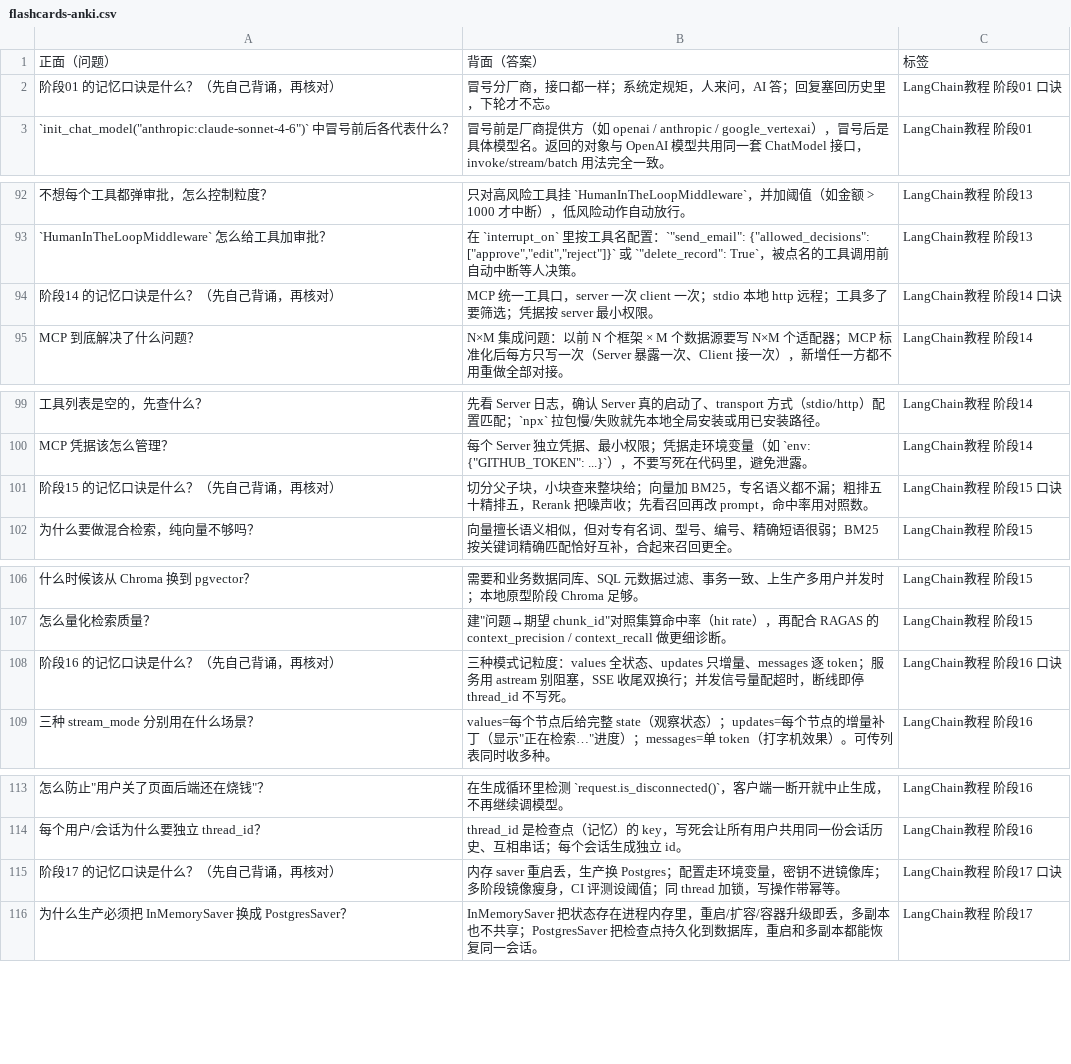
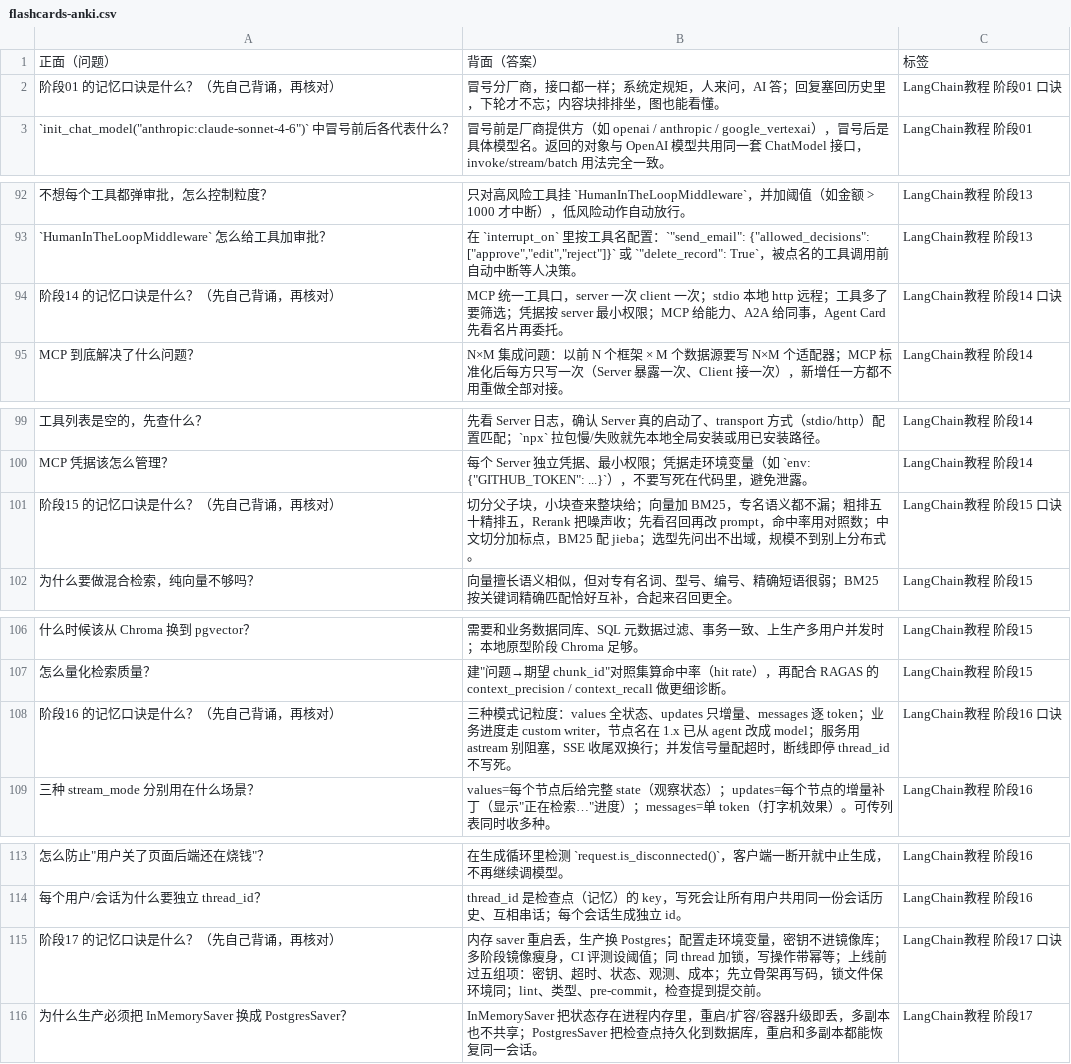
Before and after one commit to shixingxingai/agent-100day, a CSV file: flashcards-anki.csv, drawn as a sheet; only a part is shown, gaps mark what is left out; the diff covers the shown part only.

```diff
--- a/flashcards-anki.csv
+++ b/flashcards-anki.csv
@@ -2 +2 @@
-"阶段01 的记忆口诀是什么？（先自己背诵，再核对）","冒号分厂商，接口都一样；系统定规矩，人来问，AI 答；回复塞回历史里，下轮才不忘。","LangChain教程 阶段01 口诀"
+阶段01 的记忆口诀是什么？（先自己背诵，再核对）,冒号分厂商，接口都一样；系统定规矩，人来问，AI 答；回复塞回历史里，下轮才不忘；内容块排排坐，图也能看懂。,LangChain教程 阶段01 口诀
@@ -94 +94 @@
-"阶段14 的记忆口诀是什么？（先自己背诵，再核对）","MCP 统一工具口，server 一次 client 一次；stdio 本地 http 远程；工具多了要筛选；凭据按 server 最小权限。","LangChain教程 阶段14 口诀"
+阶段14 的记忆口诀是什么？（先自己背诵，再核对）,MCP 统一工具口，server 一次 client 一次；stdio 本地 http 远程；工具多了要筛选；凭据按 server 最小权限；MCP 给能力、A2A 给同事，Agent Card 先看名片再委托。,LangChain教程 阶段14 口诀
@@ -101 +101 @@
-"阶段15 的记忆口诀是什么？（先自己背诵，再核对）","切分父子块，小块查来整块给；向量加 BM25，专名语义都不漏；粗排五十精排五，Rerank 把噪声收；先看召回再改 prompt，命中率用对照数。","LangChain教程 阶段15 口诀"
+阶段15 的记忆口诀是什么？（先自己背诵，再核对）,切分父子块，小块查来整块给；向量加 BM25，专名语义都不漏；粗排五十精排五，Rerank 把噪声收；先看召回再改 prompt，命中率用对照数；中文切分加标点，BM25 配 jieba；选型先问出不出域，规模不到别上分布式。,LangChain教程 阶段15 口诀
@@ -108 +108 @@
-"阶段16 的记忆口诀是什么？（先自己背诵，再核对）","三种模式记粒度：values 全状态、updates 只增量、messages 逐 token；服务用 astream 别阻塞，SSE 收尾双换行；并发信号量配超时，断线即停 thread_id 不写死。","LangChain教程 阶段16 口诀"
+阶段16 的记忆口诀是什么？（先自己背诵，再核对）,三种模式记粒度：values 全状态、updates 只增量、messages 逐 token；业务进度走 custom writer，节点名在 1.x 已从 agent 改成 model；服务用 astream 别阻塞，SSE 收尾双换行；并发信号量配超时，断线即停 thread_id 不写死。,LangChain教程 阶段16 口诀
@@ -115 +115 @@
-"阶段17 的记忆口诀是什么？（先自己背诵，再核对）","内存 saver 重启丢，生产换 Postgres；配置走环境变量，密钥不进镜像库；多阶段镜像瘦身，CI 评测设阈值；同 thread 加锁，写操作带幂等。","LangChain教程 阶段17 口诀"
+阶段17 的记忆口诀是什么？（先自己背诵，再核对）,内存 saver 重启丢，生产换 Postgres；配置走环境变量，密钥不进镜像库；多阶段镜像瘦身，CI 评测设阈值；同 thread 加锁，写操作带幂等；上线前过五组项：密钥、超时、状态、观测、成本；先立骨架再写码，锁文件保环境同；lint、类型、pre-commit，检查提到提交前。,LangChain教程 阶段17 口诀
```
Also changed, not shown: 2 edited cells elsewhere in this file, 27 other files.
